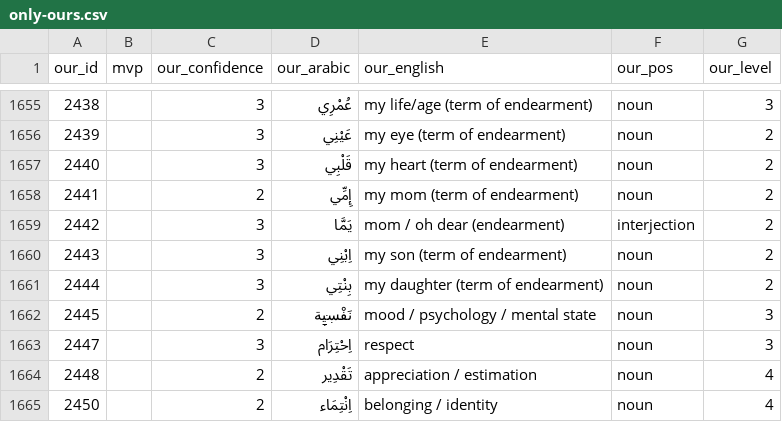
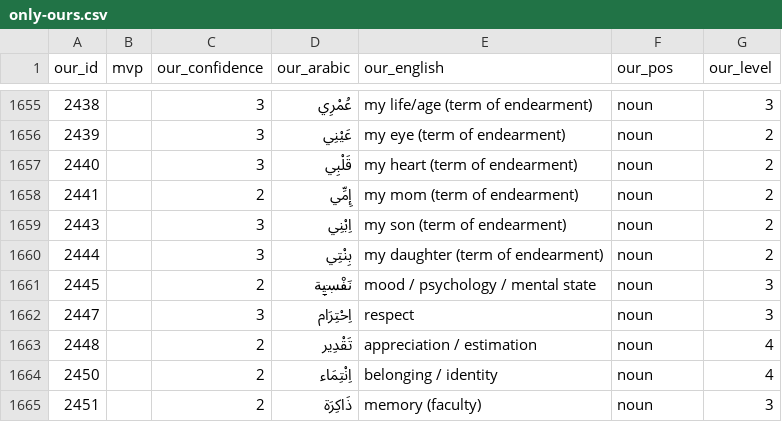
Before and after one commit to mharb92/hoopoe, a CSV file: runs/ext-compare-2026-09-29/only-ours.csv, drawn as a sheet; only a part is shown, gaps mark what is left out; the shorter side is filled out with more unchanged rows; the diff names each change by its address in the sheet, - before the commit and + after, or states it on an @@ line.

```diff
--- a/runs/ext-compare-2026-09-29/only-ours.csv
+++ b/runs/ext-compare-2026-09-29/only-ours.csv
-row 1659: 2442 |  | 3 | يَمَّا | mom / oh dear (endearment) | interjection | 2
```
Also changed, not shown: runs/ext-compare-2026-09-29/differences.csv, 12 other files.
